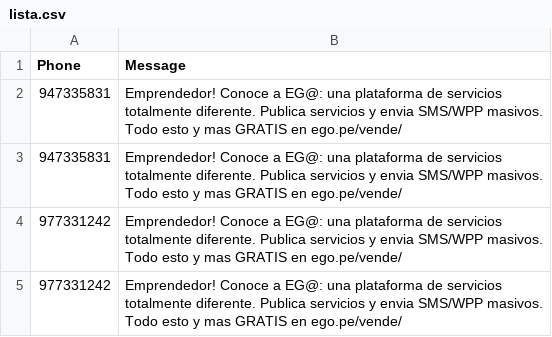
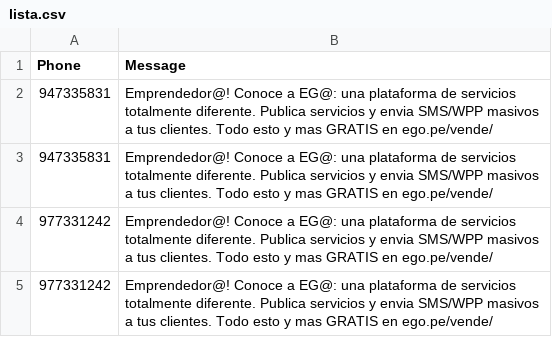
Before and after one commit to Jeandev-z/ListaCSVtoSMS, a CSV file: lista.csv, drawn as a sheet.

Commit message:
07 abr 7

```diff
--- a/lista.csv
+++ b/lista.csv
@@ -1,5 +1,5 @@
 Phone,Message
-947335831,Emprendedor! Conoce a EG@: una plataforma de servicios totalmente diferente. Publica servicios y envia SMS/WPP masivos. Todo esto y mas GRATIS en ego.pe/vende/
-947335831,Emprendedor! Conoce a EG@: una plataforma de servicios totalmente diferente. Publica servicios y envia SMS/WPP masivos. Todo esto y mas GRATIS en ego.pe/vende/
-977331242,Emprendedor! Conoce a EG@: una plataforma de servicios totalmente diferente. Publica servicios y envia SMS/WPP masivos. Todo esto y mas GRATIS en ego.pe/vende/
-977331242,Emprendedor! Conoce a EG@: una plataforma de servicios totalmente diferente. Publica servicios y envia SMS/WPP masivos. Todo esto y mas GRATIS en ego.pe/vende/
+947335831,Emprendedor@! Conoce a EG@: una plataforma de servicios totalmente diferente. Publica servicios y envia SMS/WPP masivos a tus clientes. Todo esto y mas GRATIS en ego.pe/vende/
+947335831,Emprendedor@! Conoce a EG@: una plataforma de servicios totalmente diferente. Publica servicios y envia SMS/WPP masivos a tus clientes. Todo esto y mas GRATIS en ego.pe/vende/
+977331242,Emprendedor@! Conoce a EG@: una plataforma de servicios totalmente diferente. Publica servicios y envia SMS/WPP masivos a tus clientes. Todo esto y mas GRATIS en ego.pe/vende/
+977331242,Emprendedor@! Conoce a EG@: una plataforma de servicios totalmente diferente. Publica servicios y envia SMS/WPP masivos a tus clientes. Todo esto y mas GRATIS en ego.pe/vende/
```
